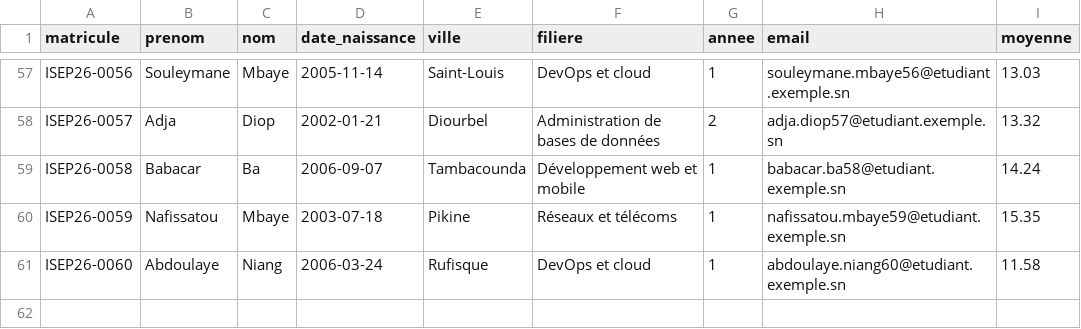
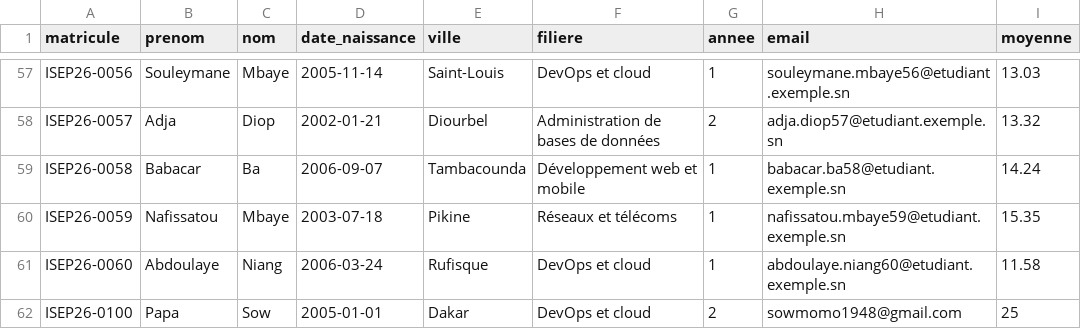
Before and after one commit to SowDev-gif/gestion-etudiants-cicd, a CSV file: donnees/etudiants.csv, drawn as a sheet; only a part is shown, gaps mark what is left out.

Commit message:
Ajoute mon inscription

```diff
--- a/donnees/etudiants.csv
+++ b/donnees/etudiants.csv
@@ -61 +61,2 @@ ISEP26-0059,Nafissatou,Mbaye,2003-07-18,Pikine,Réseaux et télécoms,1,nafissat
 ISEP26-0060,Abdoulaye,Niang,2006-03-24,Rufisque,DevOps et cloud,1,abdoulaye.niang60@etudiant.exemple.sn,11.58
+ISEP26-0100,Papa,Sow,2005-01-01,Dakar,DevOps et cloud,2,sowmomo1948@gmail.com,25
```
